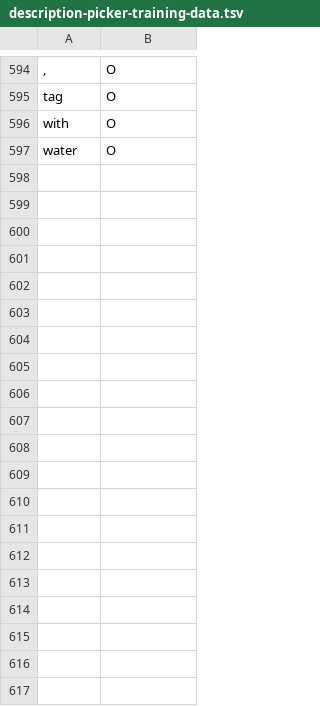
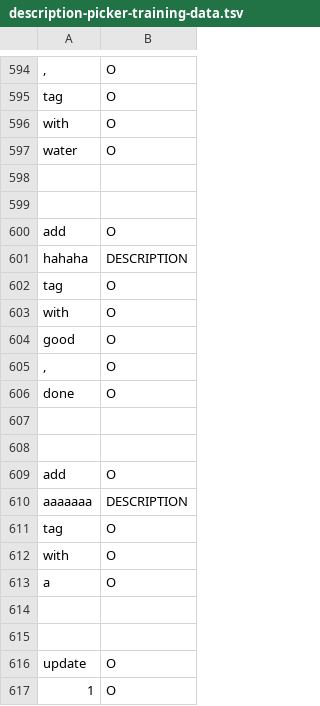
Before and after one commit to cs2103aug2014-w15-2j/main, a TSV file: src/NLPTraining/description-picker-training-data.tsv, drawn as a sheet; only a part is shown, gaps mark what is left out; the diff covers the shown part only.

```diff
--- a/src/NLPTraining/description-picker-training-data.tsv
+++ b/src/NLPTraining/description-picker-training-data.tsv
@@ -597 +597,21 @@ with	O
 water	O
+
+
+add	O
+hahaha	DESCRIPTION
+tag	O
+with	O
+good	O
+,	O
+done	O
+
+
+add	O
+aaaaaaa	DESCRIPTION
+tag	O
+with	O
+a	O
+
+
+update	O
+1	O
```
Also changed, not shown: 35 added rows elsewhere in this file, src/NLPTraining/command-training-data.tsv, src/NLPTraining/tag-picker-training-data.tsv, 3 other files.
